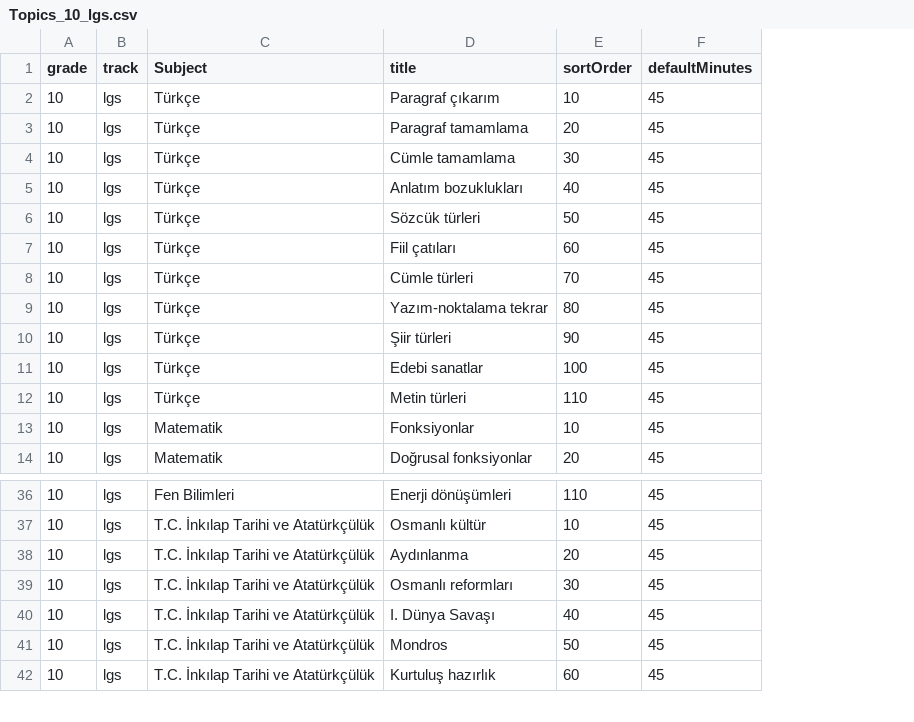
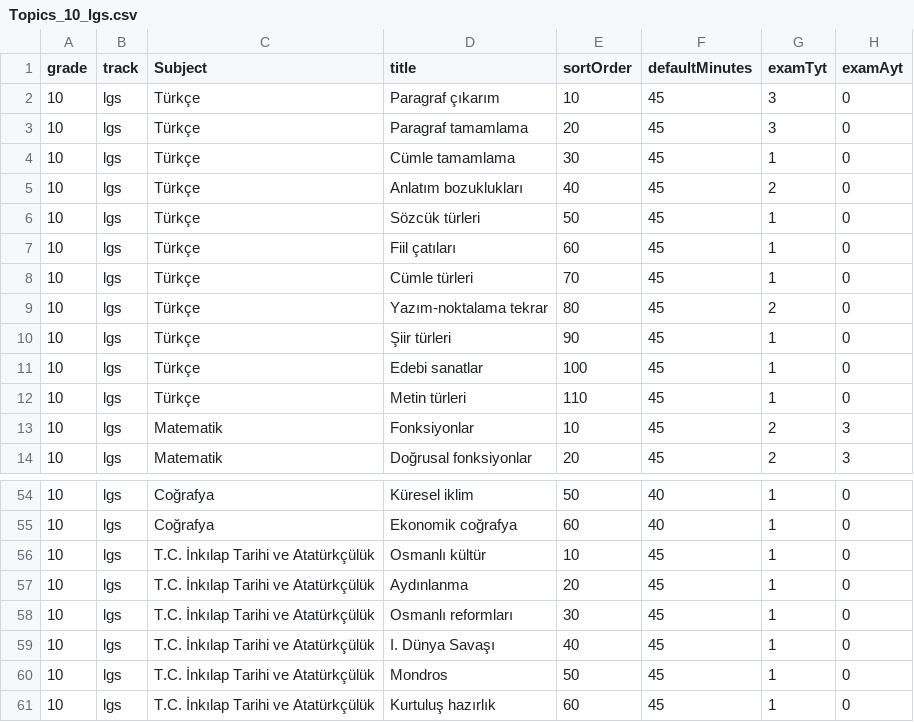
Before and after one commit to kubilayelmas35/MultiMasteries, a CSV file: data/curriculum/Topics_10_lgs.csv, drawn as a sheet; only a part is shown, gaps mark what is left out; addresses are those after the commit; the diff covers the shown part only; the diff names each change by its address in the sheet, - before the commit and + after, or states it on an @@ line.

```diff
--- a/data/curriculum/Topics_10_lgs.csv
+++ b/data/curriculum/Topics_10_lgs.csv
+column G (examTyt), rows 2-14: 3 | 3 | 1 | 2 | 1 | 1 | 1 | 2 | 1 | 1 | 1 | 2 | 2; row 54: 1; rows 56-61: all 1
+column H (examAyt), rows 2-14: 0 | 0 | 0 | 0 | 0 | 0 | 0 | 0 | 0 | 0 | 0 | 3 | 3; row 54: 0; rows 56-61: all 0
-C54 (Subject): Fen Bilimleri
+C54 (Subject): Coğrafya
-D54 (title): Enerji dönüşümleri
+D54 (title): Küresel iklim
-E54 (sortOrder): 110
+E54 (sortOrder): 50
-F54 (defaultMinutes): 45
+F54 (defaultMinutes): 40
+row 55: 10 | lgs | Coğrafya | Ekonomik coğrafya | 60 | 40 | 1 | 0
```
Also changed, not shown: 18 added rows and 20 edited cells elsewhere in this file, data/curriculum/Topics_09_lgs.csv, data/curriculum/Topics_11_sayisal.csv, 21 other files.
